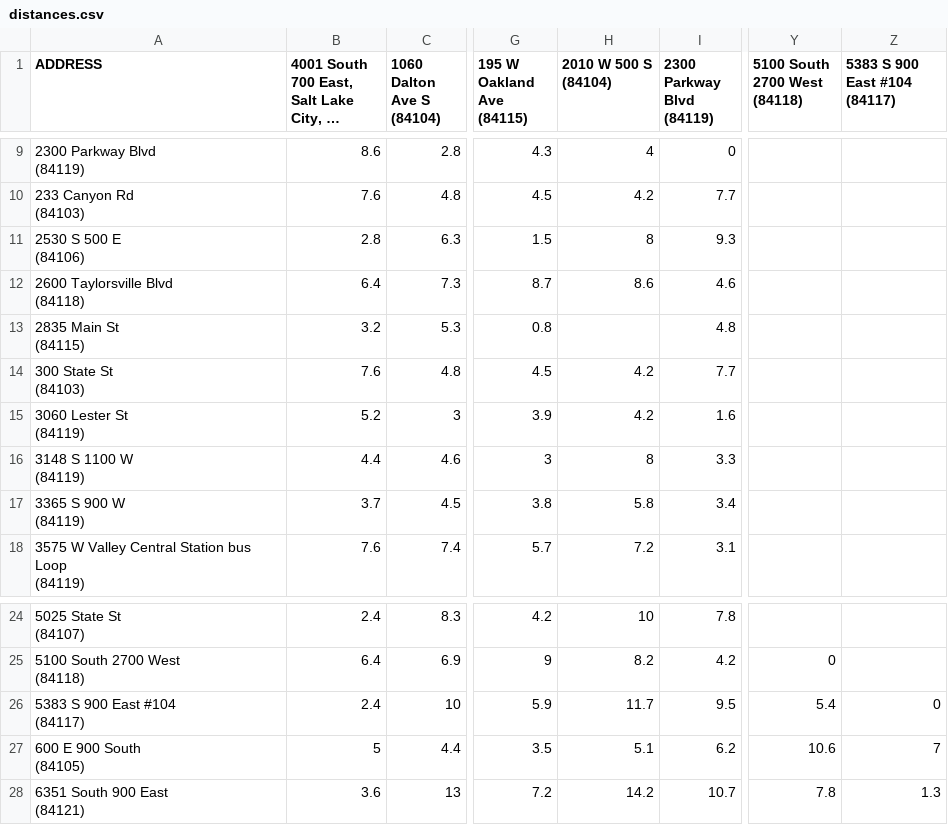
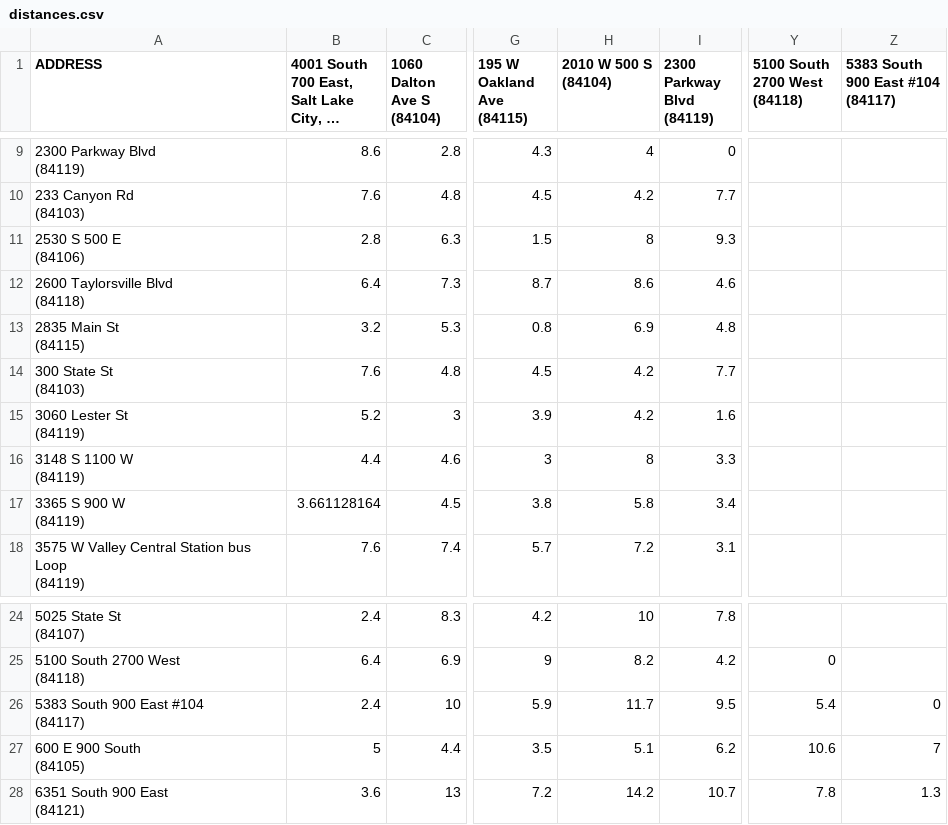
Before and after one commit to RafaelEstrella05/WGU-C950-Algorithms-Data-Structures-II, a CSV file: Data/distances.csv, drawn as a sheet; only a part is shown, gaps mark what is left out; long unchanged cells end in …; ↵ is a line break in a cell; the diff names each change by its address in the sheet, - before the commit and + after, or states it on an @@ line.

```diff
--- a/Data/distances.csv
+++ b/Data/distances.csv
-Z1: 5383 S 900 East #104 ↵ (84117)
+Z1: 5383 South 900 East #104 ↵ (84117)
-H13 (2010 W 500 S (84104)): (empty)
+H13 (2010 W 500 S (84104)): 6.9
-B17: 3.7
+B17: 3.661128164
-A26 (ADDRESS): 5383 S 900 East #104 ↵ (84117)
+A26 (ADDRESS): 5383 South 900 East #104 ↵ (84117)
```
Also changed, not shown: 13 other files.
